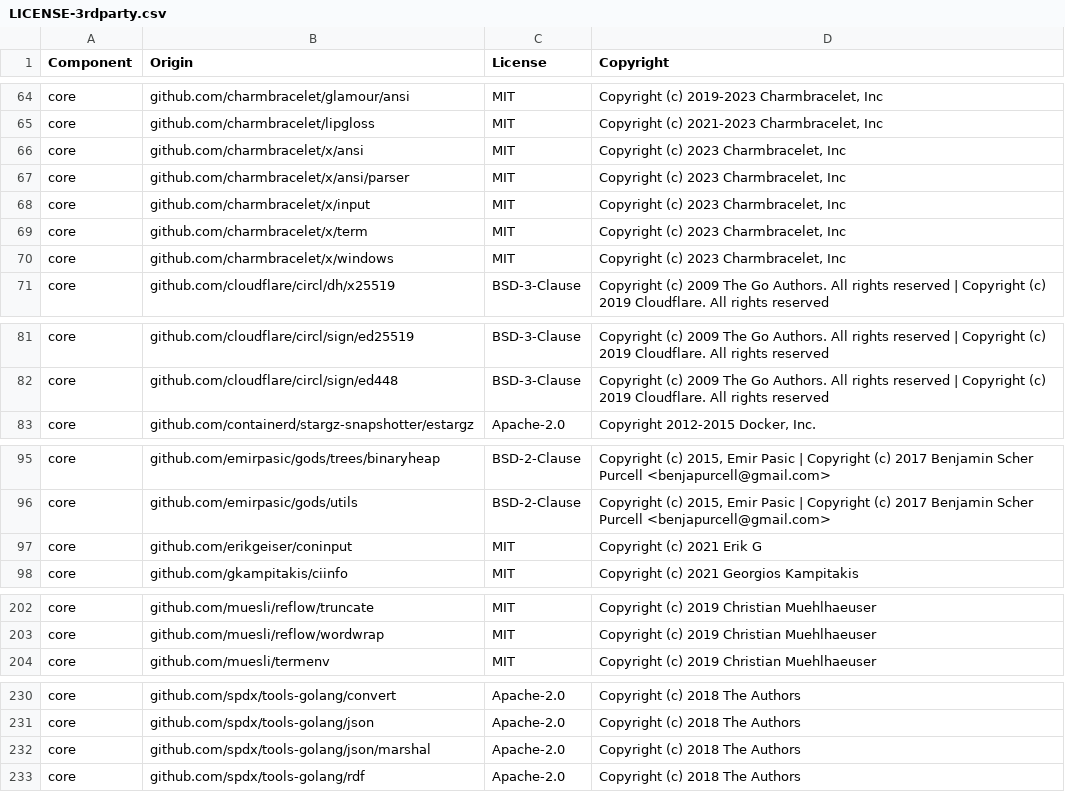
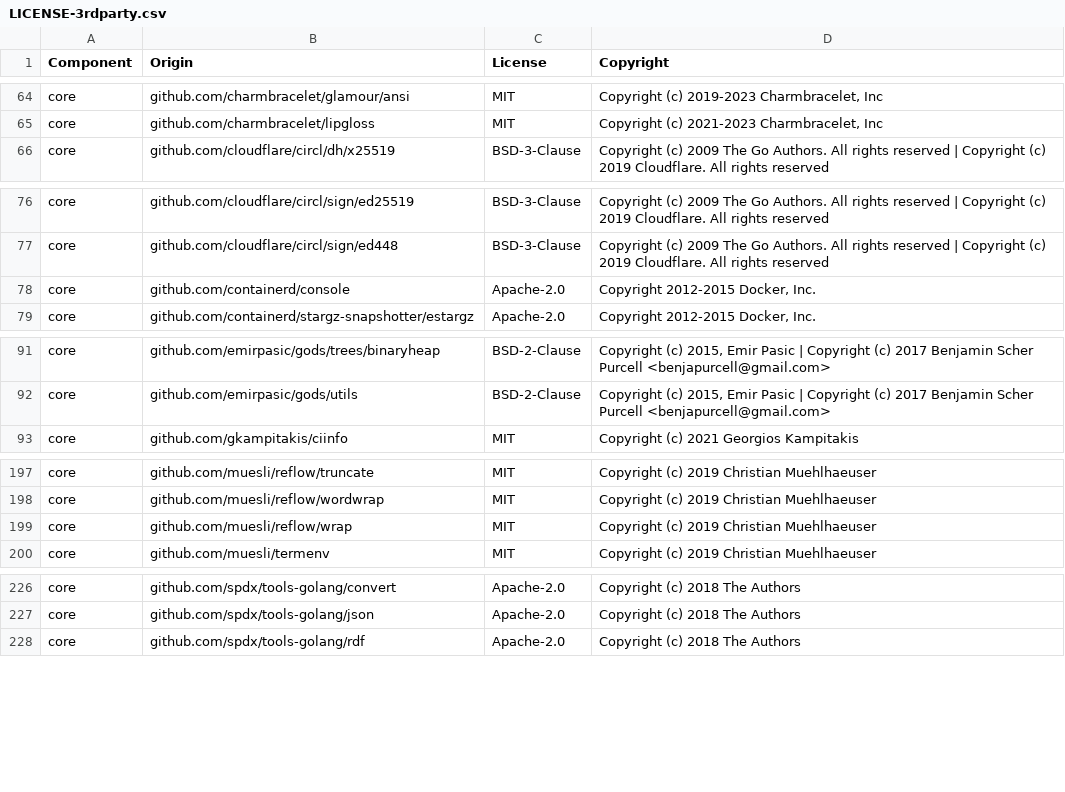
Before and after one commit to DataDog/osv-scanner, a CSV file: LICENSE-3rdparty.csv, drawn as a sheet; only a part is shown, gaps mark what is left out; removed rows and columns are numbered as before the commit, all else as after; the diff covers the shown part only; the diff names each change by its address in the sheet, - before the commit and + after, or states it on an @@ line.

Commit message:
Updating license3rd party

```diff
--- a/LICENSE-3rdparty.csv
+++ b/LICENSE-3rdparty.csv
-row 66: core | github.com/charmbracelet/x/ansi | MIT | Copyright (c) 2023 Charmbracelet, Inc
-row 67: core | github.com/charmbracelet/x/ansi/parser | MIT | Copyright (c) 2023 Charmbracelet, Inc
-row 68: core | github.com/charmbracelet/x/input | MIT | Copyright (c) 2023 Charmbracelet, Inc
-row 69: core | github.com/charmbracelet/x/term | MIT | Copyright (c) 2023 Charmbracelet, Inc
-row 70: core | github.com/charmbracelet/x/windows | MIT | Copyright (c) 2023 Charmbracelet, Inc
+row 78: core | github.com/containerd/console | Apache-2.0 | Copyright 2012-2015 Docker, Inc.
-row 97: core | github.com/erikgeiser/coninput | MIT | Copyright (c) 2021 Erik G
+row 199: core | github.com/muesli/reflow/wrap | MIT | Copyright (c) 2019 Christian Muehlhaeuser
-row 232: core | github.com/spdx/tools-golang/json/marshal | Apache-2.0 | Copyright (c) 2018 The Authors
```
Also changed, not shown: 1 removed row elsewhere in this file.
